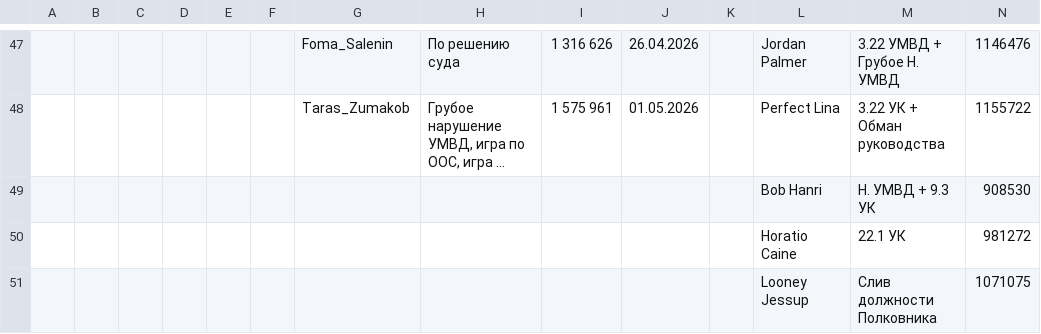
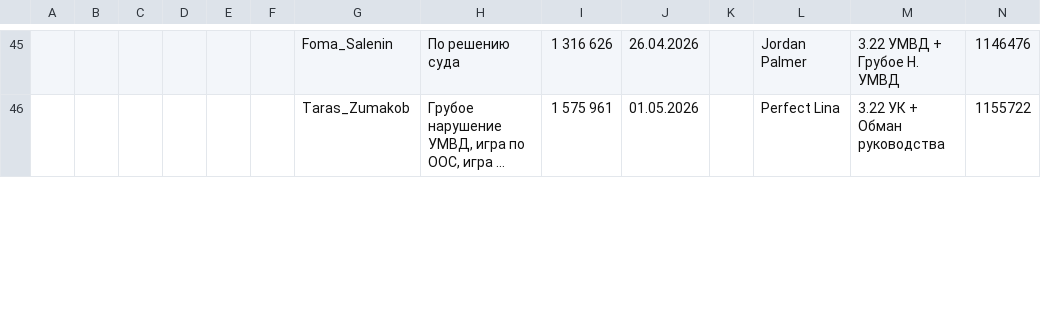
Before and after one commit to qqwekky/mvd-data, a CSV file: mvd_blacklist.csv, drawn as a sheet; only a part is shown, gaps mark what is left out; long unchanged cells end in …; removed rows and columns are numbered as before the commit, all else as after; rows hold the shown columns only; the diff covers the shown part only; the diff names each change by its address in the sheet, - before the commit and + after, or states it on an @@ line.

Commit message:
Add files via upload
хуй

```diff
--- a/mvd_blacklist.csv
+++ b/mvd_blacklist.csv
-row 49:  |  |  |  |  |  |  |  |  |  |  | Bob Hanri | Н. УМВД + 9.3 УК | 908530
-row 50:  |  |  |  |  |  |  |  |  |  |  | Horatio Caine | 22.1 УК | 981272
-row 51:  |  |  |  |  |  |  |  |  |  |  | Looney Jessup | Слив должности Полковника | 1071075
```
Also changed, not shown: 6 added rows, 2 removed rows and 8 edited cells elsewhere in this file.
